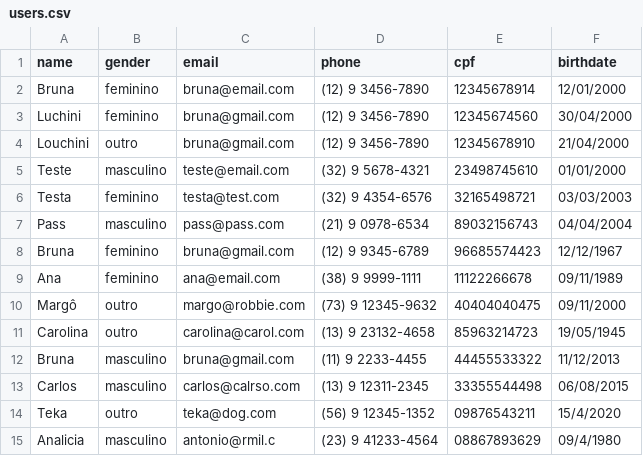
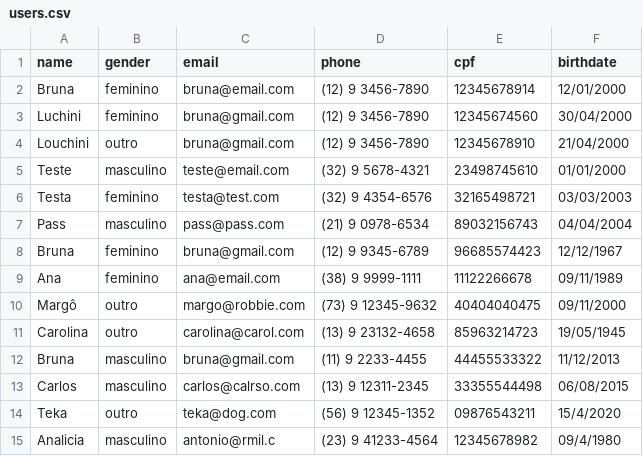
Before and after one commit to analiciabraga/desafioB3_Python, a CSV file: database/users.csv, drawn as a sheet.

Commit message:
Update users.csv
Exclusão de CPFs reais por motivos de segurança de dados

```diff
--- a/database/users.csv
+++ b/database/users.csv
@@ -14,2 +14,2 @@ Carlos,masculino,carlos@calrso.com,(13) 9 12311-2345,33355544498,06/08/2015
 Teka,outro,teka@dog.com,(56) 9 12345-1352,09876543211,15/4/2020
-Analicia,masculino,antonio@rmil.c,(23) 9 41233-4564,08867893629,09/4/1980
+Analicia,masculino,antonio@rmil.c,(23) 9 41233-4564,12345678982,09/4/1980
```
